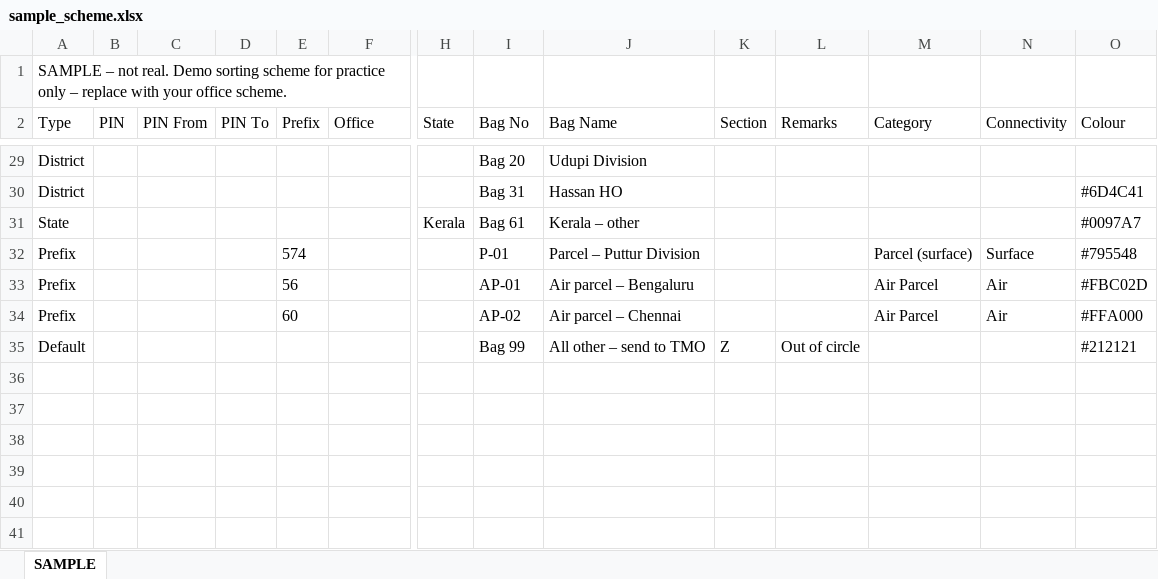
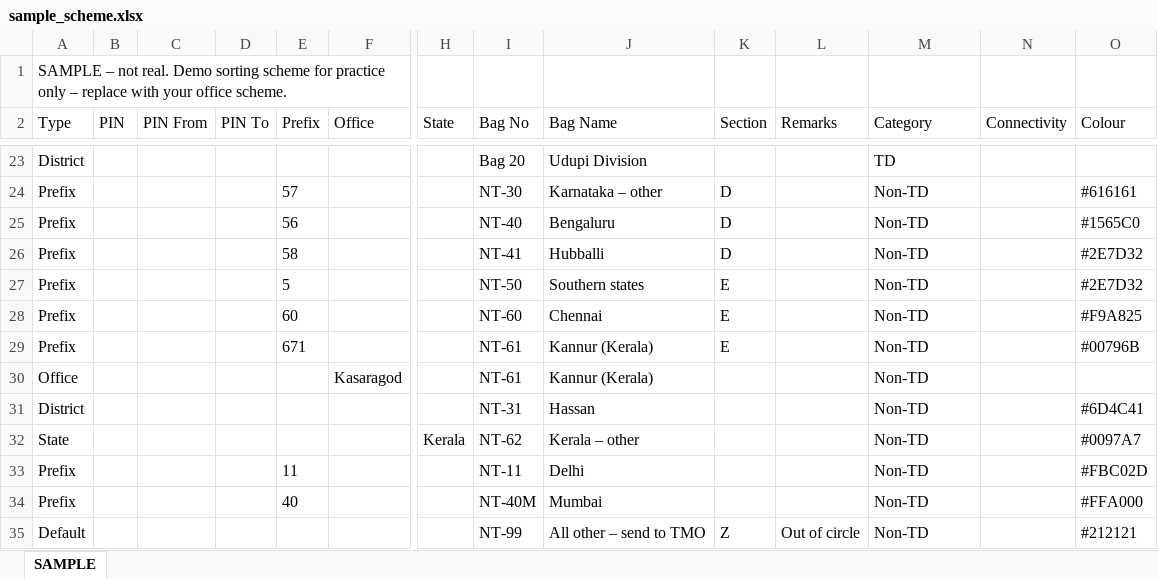
Before and after one commit to maheshraikg/Pdf_Tools, an Excel workbook: sorting_sahayak/assets/samples/sample_scheme.xlsx, sheet SAMPLE, drawn as a sheet; only a part is shown, gaps mark what is left out; values as stored, in another font and other column widths than the file's, no borders; removed rows and columns are numbered as before the commit, all else as after; rows hold the shown columns only; the diff covers the shown part only; the diff names each change by its address in the sheet, - before the commit and + after, or states it on an @@ line.

```diff
--- a/sorting_sahayak/assets/samples/sample_scheme.xlsx (sheet SAMPLE)
+++ b/sorting_sahayak/assets/samples/sample_scheme.xlsx (sheet SAMPLE)
-M23 (Category): (empty)
+M23 (Category): TD
+row 24: Prefix |  |  |  | 57 |  |  | NT-30 | Karnataka – other | D |  | Non-TD |  | #616161
+row 25: Prefix |  |  |  | 56 |  |  | NT-40 | Bengaluru | D |  | Non-TD |  | #1565C0
+row 26: Prefix |  |  |  | 58 |  |  | NT-41 | Hubballi | D |  | Non-TD |  | #2E7D32
+row 27: Prefix |  |  |  | 5 |  |  | NT-50 | Southern states | E |  | Non-TD |  | #2E7D32
+row 28: Prefix |  |  |  | 60 |  |  | NT-60 | Chennai | E |  | Non-TD |  | #F9A825
+row 29: Prefix |  |  |  | 671 |  |  | NT-61 | Kannur (Kerala) | E |  | Non-TD |  | #00796B
+row 30: Office |  |  |  |  | Kasaragod |  | NT-61 | Kannur (Kerala) |  |  | Non-TD
-I31 (Bag No): Bag 31
+I31 (Bag No): NT-31
-J31 (Bag Name): Hassan HO
+J31 (Bag Name): Hassan
-M31:M32 (Category): (empty)
+M31:M32 (Category): Non-TD
-I32 (Bag No): Bag 61
+I32 (Bag No): NT-62
-row 32: Prefix |  |  |  | 574 |  |  | P-01 | Parcel – Puttur Division |  |  | Parcel (surface) | Surface | #795548
-E33 (Prefix): 56
+E33 (Prefix): 11
-I33 (Bag No): AP-01
+I33 (Bag No): NT-11
-J33 (Bag Name): Air parcel – Bengaluru
+J33 (Bag Name): Delhi
-M33:M34 (Category): Air Parcel
+M33:M34 (Category): Non-TD
-N33:N34 (Connectivity): Air
+N33:N34 (Connectivity): (empty)
-E34 (Prefix): 60
+E34 (Prefix): 40
-I34 (Bag No): AP-02
+I34 (Bag No): NT-40M
-J34 (Bag Name): Air parcel – Chennai
+J34 (Bag Name): Mumbai
-I35 (Bag No): Bag 99
+I35 (Bag No): NT-99
-M35 (Category): (empty)
+M35 (Category): Non-TD
```
Also changed, not shown: 6 removed rows and 37 edited cells elsewhere in this sheet, sorting_sahayak/assets/samples/sample_air_codes.xlsx, sorting_sahayak/assets/samples/sample_dmsl.xlsx, 42 other files.
